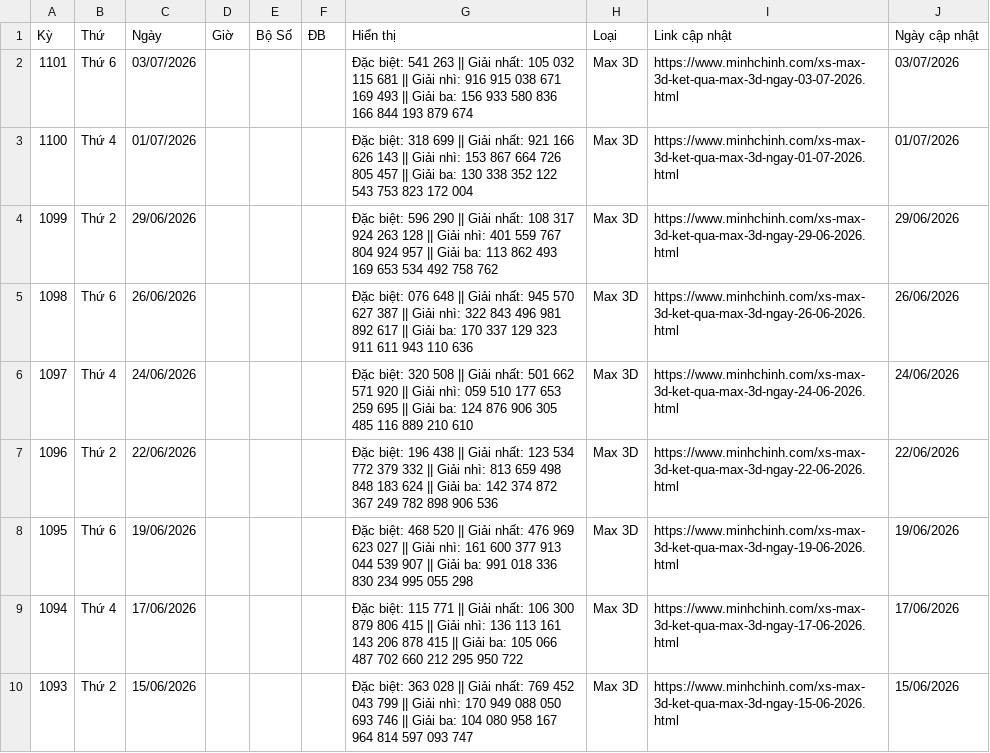
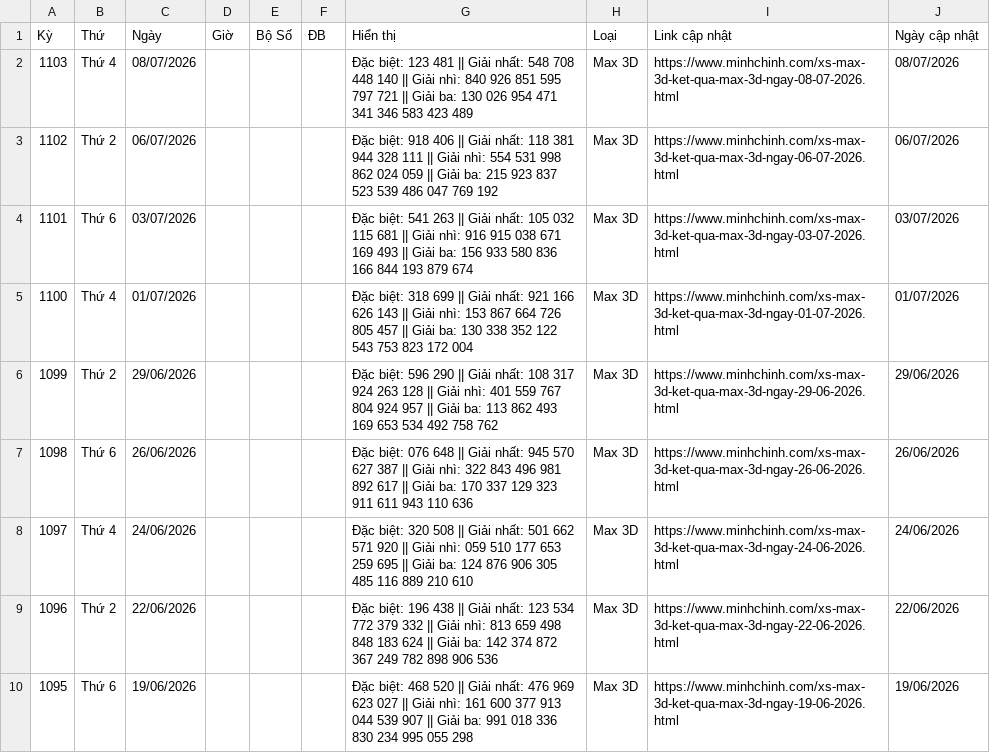
Before and after one commit to LuongTanDat/VietlotFast, a CSV file: data/canonical/max_3d_all_day.csv, drawn as a sheet; only a part is shown; the shorter side is filled out with more unchanged rows.

```diff
--- a/data/canonical/max_3d_all_day.csv
+++ b/data/canonical/max_3d_all_day.csv
@@ -1,2 +1,4 @@
 Kỳ,Thứ,Ngày,Giờ,Bộ Số,ĐB,Hiển thị,Loại,Link cập nhật,Ngày cập nhật
+1103,Thứ 4,08/07/2026,,,,Đặc biệt: 123 481 || Giải nhất: 548 708 448 140 || Giải nhì: 840 926 851 595 797 721 || Giải ba: 130 026 954 471 341 346 583 423 489,Max 3D,https://www.minhchinh.com/xs-max-3d-ket-qua-max-3d-ngay-08-07-2026.html,08/07/2026
+1102,Thứ 2,06/07/2026,,,,Đặc biệt: 918 406 || Giải nhất: 118 381 944 328 111 || Giải nhì: 554 531 998 862 024 059 || Giải ba: 215 923 837 523 539 486 047 769 192,Max 3D,https://www.minhchinh.com/xs-max-3d-ket-qua-max-3d-ngay-06-07-2026.html,06/07/2026
 1101,Thứ 6,03/07/2026,,,,Đặc biệt: 541 263 || Giải nhất: 105 032 115 681 || Giải nhì: 916 915 038 671 169 493 || Giải ba: 156 933 580 836 166 844 193 879 674,Max 3D,https://www.minhchinh.com/xs-max-3d-ket-qua-max-3d-ngay-03-07-2026.html,03/07/2026
```
Also changed, not shown: data/canonical/loto_5_35_all_day.csv, data/canonical/max_3d_pro_all_day.csv, 29 other files.
